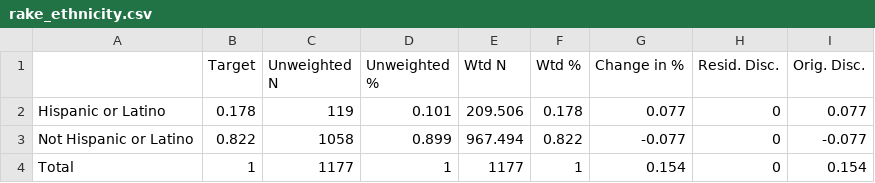
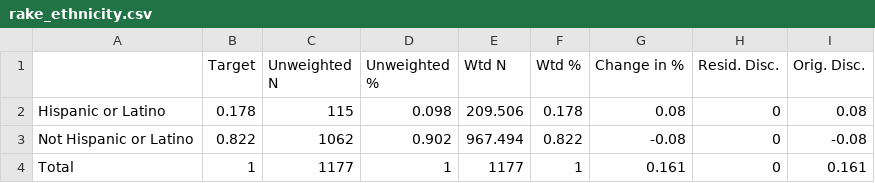
Before and after one commit to adolphslab/CovidDynamic_dataRelease, a CSV file: data_raking/rake_output/rake_ethnicity.csv, drawn as a sheet.

```diff
--- a/data_raking/rake_output/rake_ethnicity.csv
+++ b/data_raking/rake_output/rake_ethnicity.csv
@@ -1,4 +1,4 @@
 "","Target","Unweighted N","Unweighted %","Wtd N","Wtd %","Change in %","Resid. Disc.","Orig. Disc."
-"Hispanic or Latino",0.178,119,0.101,209.506,0.178,0.077,0,0.077
-"Not Hispanic or Latino",0.822,1058,0.899,967.494,0.822,-0.077,0,-0.077
-"Total",1,1177,1,1177,1,0.154,0,0.154
+"Hispanic or Latino",0.178,115,0.098,209.506,0.178,0.08,0,0.08
+"Not Hispanic or Latino",0.822,1062,0.902,967.494,0.822,-0.08,0,-0.08
+"Total",1,1177,1,1177,1,0.161,0,0.161
```
Also changed, not shown: data_raking/rake_output/rake_sex.csv, data_raking/rake_output/raked_data.csv, 16 other files.
